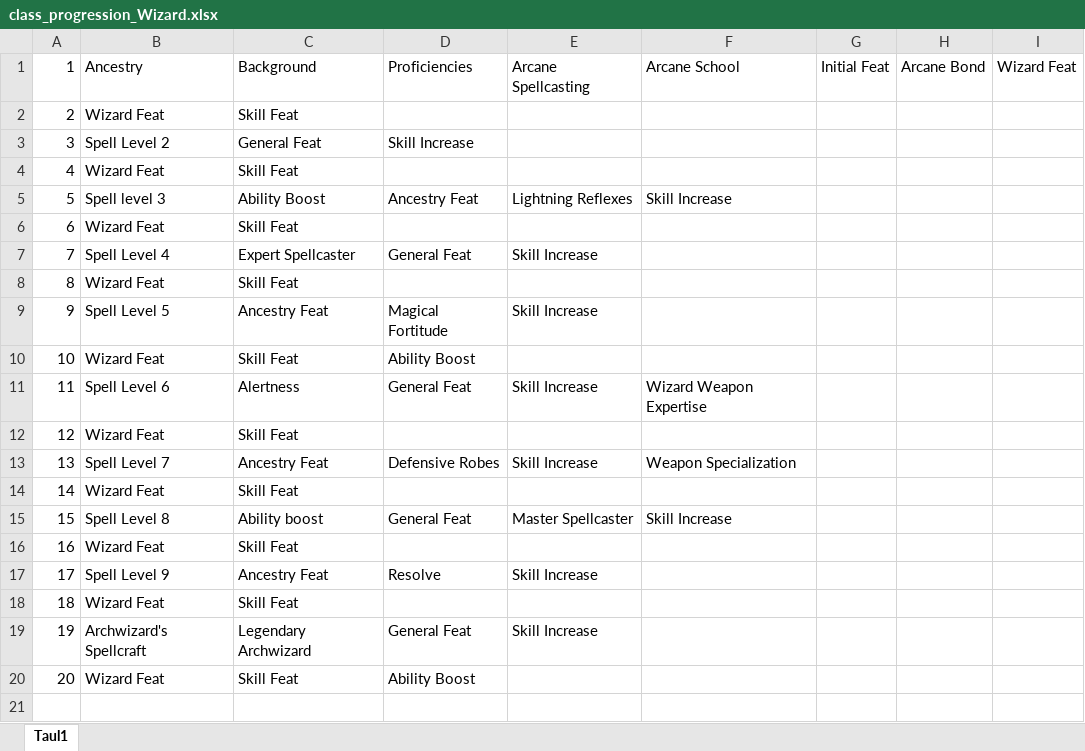
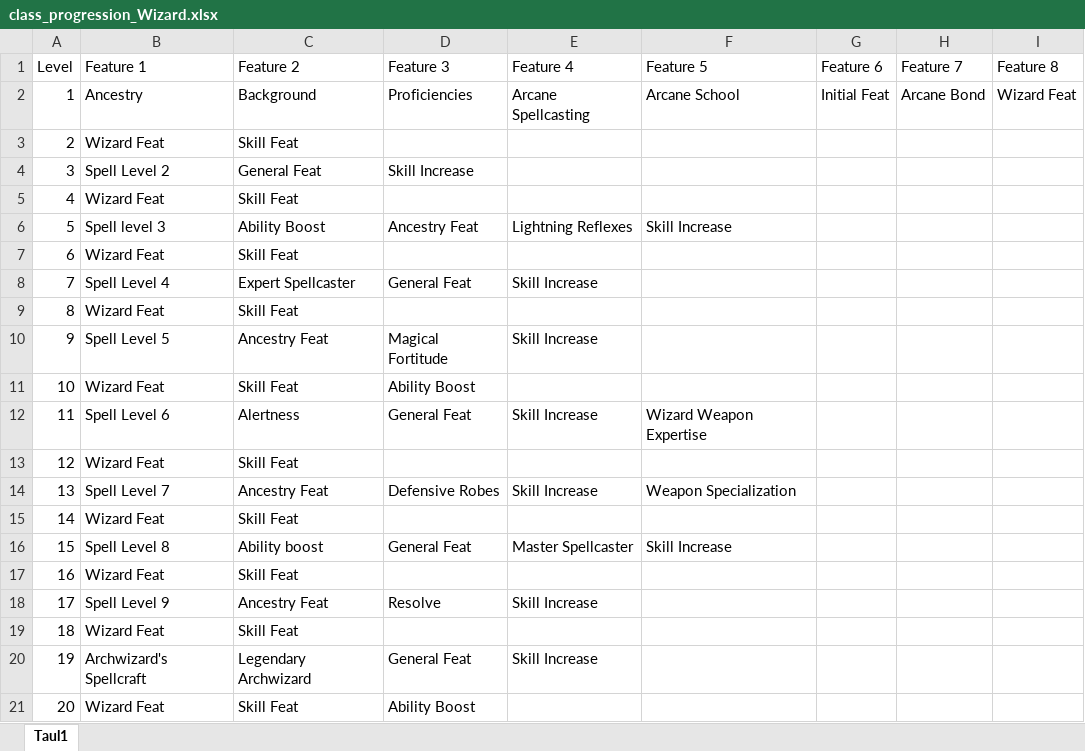
Before and after one commit to Ardenth/Ohjelmointyo_Tietotekniikka, an Excel workbook: tietokanta/class_progression/class_progression_Wizard.xlsx, sheet Taul1, drawn as a sheet; values as stored, in another font and other column widths than the file's, no borders; the diff names each change by its address in the sheet, - before the commit and + after, or states it on an @@ line.

```diff
--- a/tietokanta/class_progression/class_progression_Wizard.xlsx (sheet Taul1)
+++ b/tietokanta/class_progression/class_progression_Wizard.xlsx (sheet Taul1)
+row 1: Level | Feature 1 | Feature 2 | Feature 3 | Feature 4 | Feature 5 | Feature 6 | Feature 7 | Feature 8
```
Also changed, not shown: aikataulutus/Tyotunnit.xlsx, tietokanta/character_creation/ancestry.xlsx, 14 other files.
